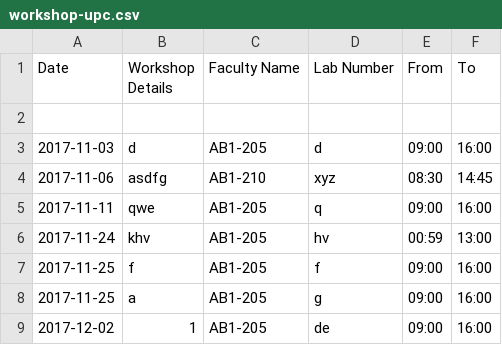
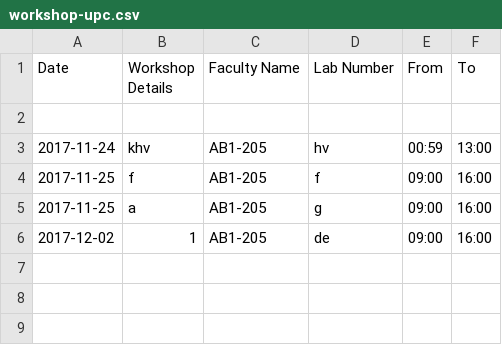
Before and after one commit to SudharshanNagarajan17/IWP, a CSV file: workshop-upc.csv, drawn as a sheet.

```diff
--- a/workshop-upc.csv
+++ b/workshop-upc.csv
@@ -2,5 +2,2 @@ Date,"Workshop Details","Faculty Name","Lab Number",From,To
 ,,,,,
-2017-11-03,d,AB1-205,d,09:00,16:00
-2017-11-06,asdfg,AB1-210,xyz,08:30,14:45
-2017-11-11,qwe,AB1-205,q,09:00,16:00
 2017-11-24,khv,AB1-205,hv,00:59,13:00
```
Also changed, not shown: workshop-ch.csv, workshop-date.csv, 12 other files.
